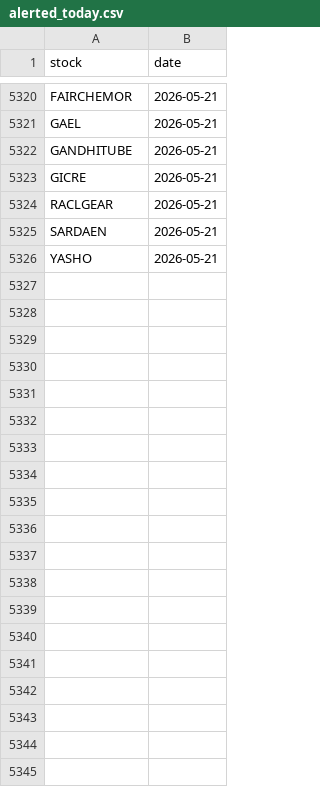
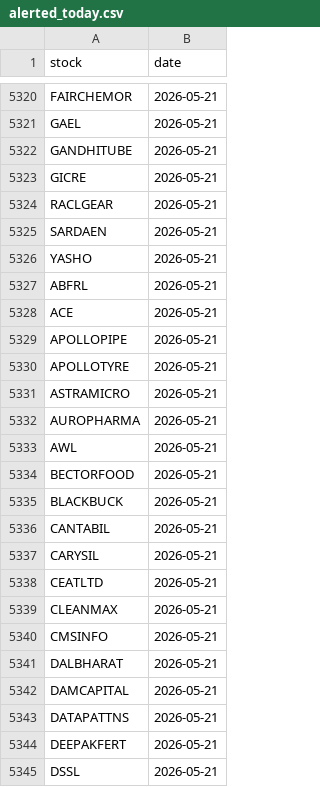
Before and after one commit to manjunathashtagi/Trading-Radar, a CSV file: data/alerted_today.csv, drawn as a sheet; only a part is shown, gaps mark what is left out; the diff covers the shown part only; the diff names each change by its address in the sheet, - before the commit and + after, or states it on an @@ line.

```diff
--- a/data/alerted_today.csv
+++ b/data/alerted_today.csv
+row 5327: ABFRL | 2026-05-21
+row 5328: ACE | 2026-05-21
+row 5329: APOLLOPIPE | 2026-05-21
+row 5330: APOLLOTYRE | 2026-05-21
+row 5331: ASTRAMICRO | 2026-05-21
+row 5332: AUROPHARMA | 2026-05-21
+row 5333: AWL | 2026-05-21
+row 5334: BECTORFOOD | 2026-05-21
+row 5335: BLACKBUCK | 2026-05-21
+row 5336: CANTABIL | 2026-05-21
+row 5337: CARYSIL | 2026-05-21
+row 5338: CEATLTD | 2026-05-21
+row 5339: CLEANMAX | 2026-05-21
+row 5340: CMSINFO | 2026-05-21
+row 5341: DALBHARAT | 2026-05-21
+row 5342: DAMCAPITAL | 2026-05-21
+row 5343: DATAPATTNS | 2026-05-21
+row 5344: DEEPAKFERT | 2026-05-21
+row 5345: DSSL | 2026-05-21
```
Also changed, not shown: 68 added rows elsewhere in this file.
